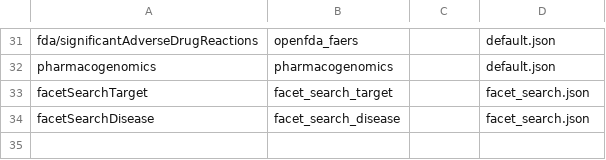
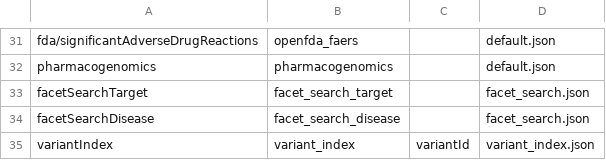
Before and after one commit to opentargets/pipeline, a CSV file: pos/terraform_create_images/scripts/posvm/postproduction/elasticsearch/metadata/etl_ingest_configuration.csv, drawn as a sheet; only a part is shown, gaps mark what is left out.

Commit message:
add variant index

```diff
--- a/pos/terraform_create_images/scripts/posvm/postproduction/elasticsearch/metadata/etl_ingest_configuration.csv
+++ b/pos/terraform_create_images/scripts/posvm/postproduction/elasticsearch/metadata/etl_ingest_configuration.csv
@@ -34 +34,2 @@ facetSearchTarget,facet_search_target,,facet_search.json
 facetSearchDisease,facet_search_disease,,facet_search.json
+variantIndex,variant_index,variantId,variant_index.json
```
Also changed, not shown: 1 other file.
